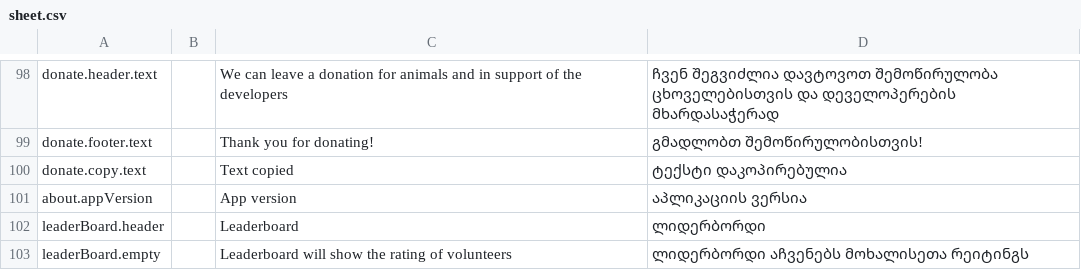
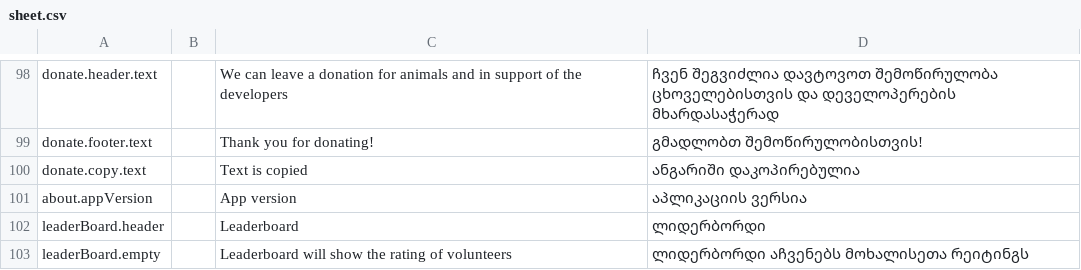
Before and after one commit to AnimealProject/animeal_iOS, a CSV file: animeal/res/sheet.csv, drawn as a sheet; only a part is shown, gaps mark what is left out; the diff names each change by its address in the sheet, - before the commit and + after, or states it on an @@ line.

Commit message:
Feature/epmedu 2651 update text copied message (#218)
* Update project.pbxproj

update project build number

* updated english and local text in all files

* Update Info.plist

indicate that my app is not using any special encryption

```diff
--- a/animeal/res/sheet.csv
+++ b/animeal/res/sheet.csv
-C100: Text copied
+C100: Text is copied
-D100: ტექსტი დაკოპირებულია
+D100: ანგარიში დაკოპირებულია
```
Also changed, not shown: 5 other files.
